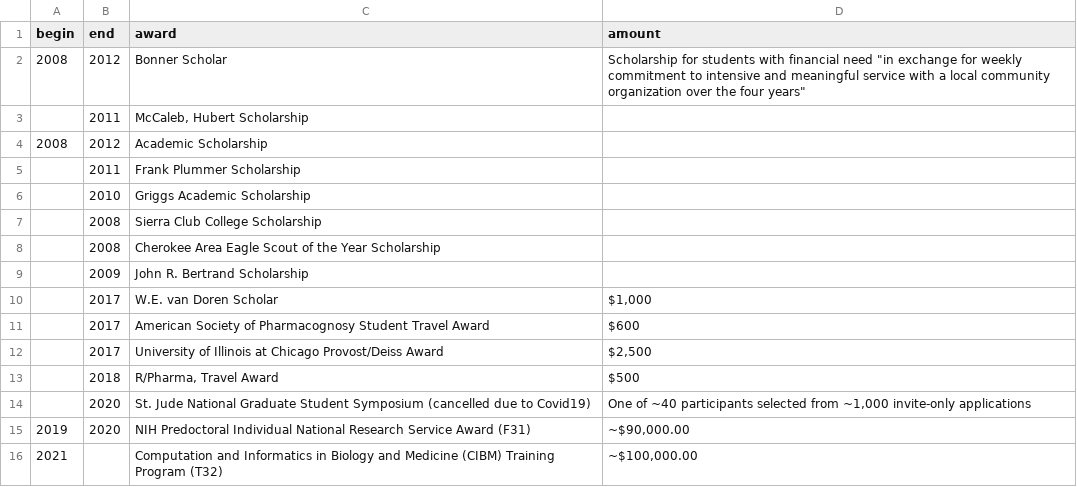
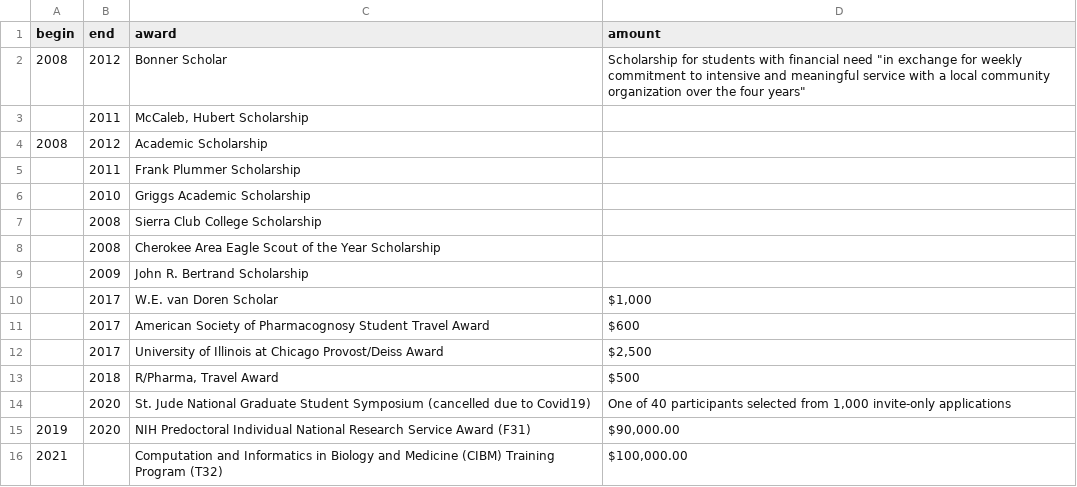
Before and after one commit to chasemc/resume, a CSV file: data/awards.csv, drawn as a sheet.

```diff
--- a/data/awards.csv
+++ b/data/awards.csv
@@ -13,4 +13,4 @@ begin	end	award	amount
 	2018	R/Pharma, Travel Award	$500
-	2020	St. Jude National Graduate Student Symposium (cancelled due to Covid19)	One of ~40 participants selected from ~1,000 invite-only applications
-2019	2020	NIH Predoctoral Individual National Research Service Award (F31)	~$90,000.00
-2021		Computation and Informatics in Biology and Medicine (CIBM) Training Program (T32)	~$100,000.00
+	2020	St. Jude National Graduate Student Symposium (cancelled due to Covid19)	One of 40 participants selected from 1,000 invite-only applications
+2019	2020	NIH Predoctoral Individual National Research Service Award (F31)	$90,000.00
+2021		Computation and Informatics in Biology and Medicine (CIBM) Training Program (T32)	$100,000.00
```
Also changed, not shown: data/job-descriptions.csv, data/ongoing_projects.csv, 18 other files.
